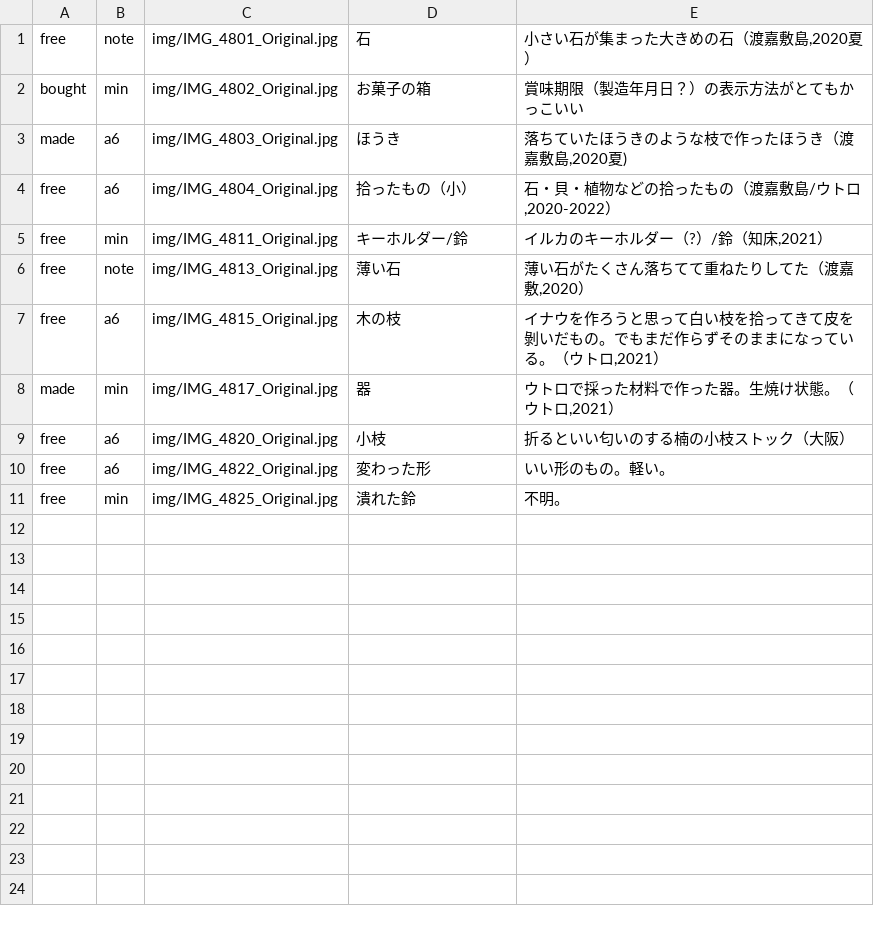
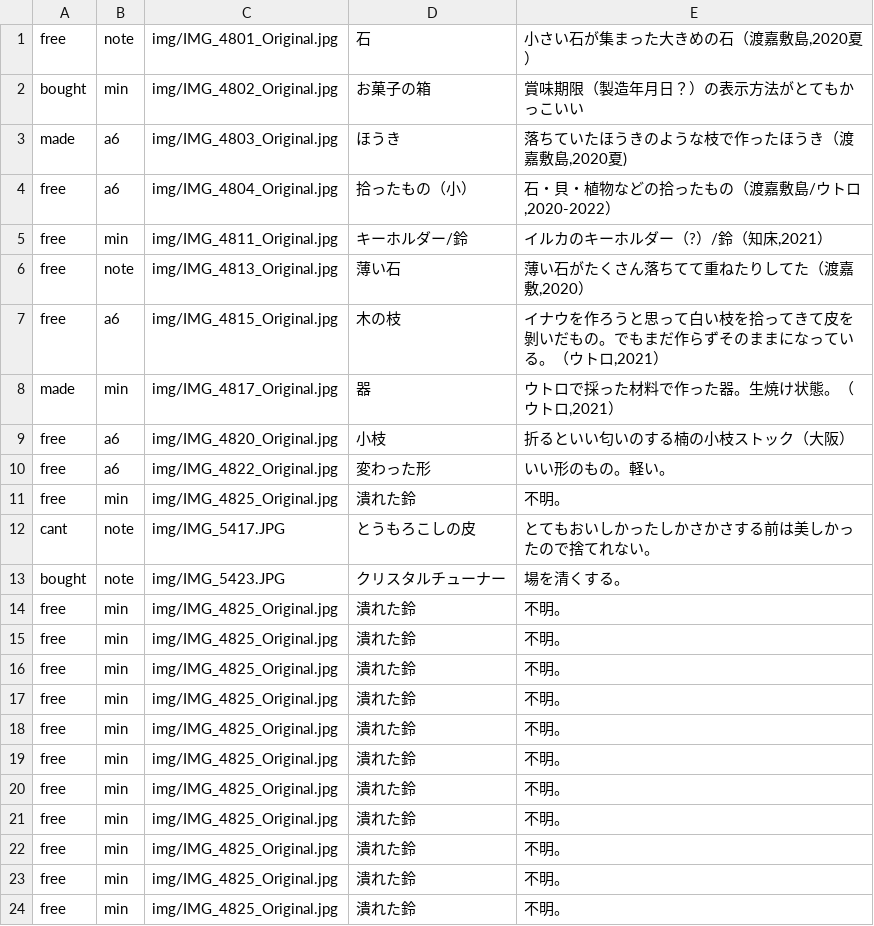
Before and after one commit to nakaokaori/the-things-i-we-own, a CSV file: images.csv, drawn as a sheet; the diff names each change by its address in the sheet, - before the commit and + after, or states it on an @@ line.

Commit message:
Update images.csv

```diff
--- a/images.csv
+++ b/images.csv
+row 12: cant | note | img/IMG_5417.JPG | とうもろこしの皮 | とてもおいしかったしかさかさする前は美しかったので捨てれない。
+row 13: bought | note | img/IMG_5423.JPG | クリスタルチューナー | 場を清くする。
+row 14: free | min | img/IMG_4825_Original.jpg | 潰れた鈴 | 不明。
+row 15: free | min | img/IMG_4825_Original.jpg | 潰れた鈴 | 不明。
+row 16: free | min | img/IMG_4825_Original.jpg | 潰れた鈴 | 不明。
+row 17: free | min | img/IMG_4825_Original.jpg | 潰れた鈴 | 不明。
+row 18: free | min | img/IMG_4825_Original.jpg | 潰れた鈴 | 不明。
+row 19: free | min | img/IMG_4825_Original.jpg | 潰れた鈴 | 不明。
+row 20: free | min | img/IMG_4825_Original.jpg | 潰れた鈴 | 不明。
+row 21: free | min | img/IMG_4825_Original.jpg | 潰れた鈴 | 不明。
+row 22: free | min | img/IMG_4825_Original.jpg | 潰れた鈴 | 不明。
+row 23: free | min | img/IMG_4825_Original.jpg | 潰れた鈴 | 不明。
+row 24: free | min | img/IMG_4825_Original.jpg | 潰れた鈴 | 不明。
```
